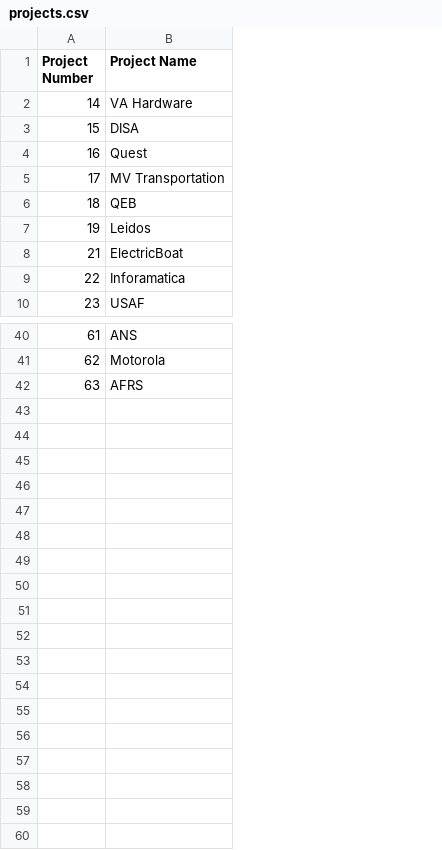
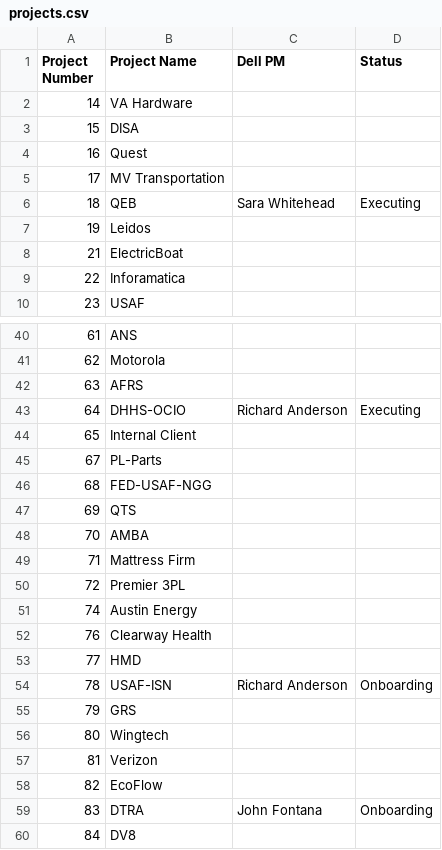
Before and after one commit to DustanBaker/Order-Converter, a CSV file: assets/Templates/projects.csv, drawn as a sheet; only a part is shown, gaps mark what is left out; the diff covers the shown part only; the diff names each change by its address in the sheet, - before the commit and + after, or states it on an @@ line.

Commit message:
Added Dell Federal Weekly Reporting

```diff
--- a/assets/Templates/projects.csv
+++ b/assets/Templates/projects.csv
+column C (Dell PM), row 6: Sara Whitehead
+column D (Status), row 6: Executing
+row 43: 64 | DHHS-OCIO | Richard Anderson | Executing
+row 44: 65 | Internal Client
+row 45: 67 | PL-Parts
+row 46: 68 | FED-USAF-NGG
+row 47: 69 | QTS
+row 48: 70 | AMBA
+row 49: 71 | Mattress Firm
+row 50: 72 | Premier 3PL
+row 51: 74 | Austin Energy
+row 52: 76 | Clearway Health
+row 53: 77 | HMD
+row 54: 78 | USAF-ISN | Richard Anderson | Onboarding
+row 55: 79 | GRS
+row 56: 80 | Wingtech
+row 57: 81 | Verizon
+row 58: 82 | EcoFlow
+row 59: 83 | DTRA | John Fontana | Onboarding
+row 60: 84 | DV8
```
Also changed, not shown: 1 edited cell elsewhere in this file, 1 other file.
